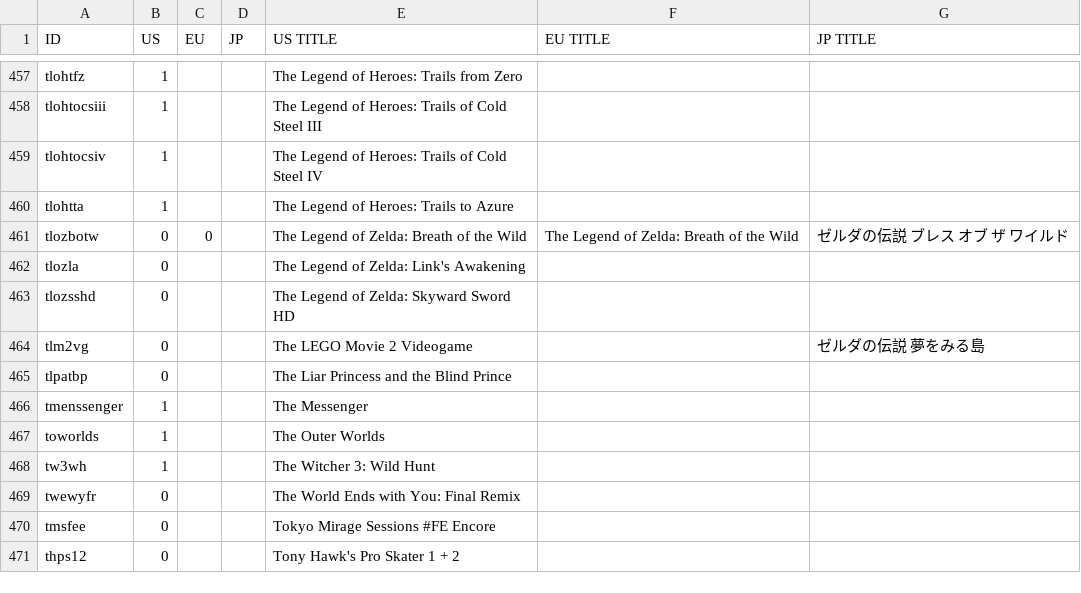
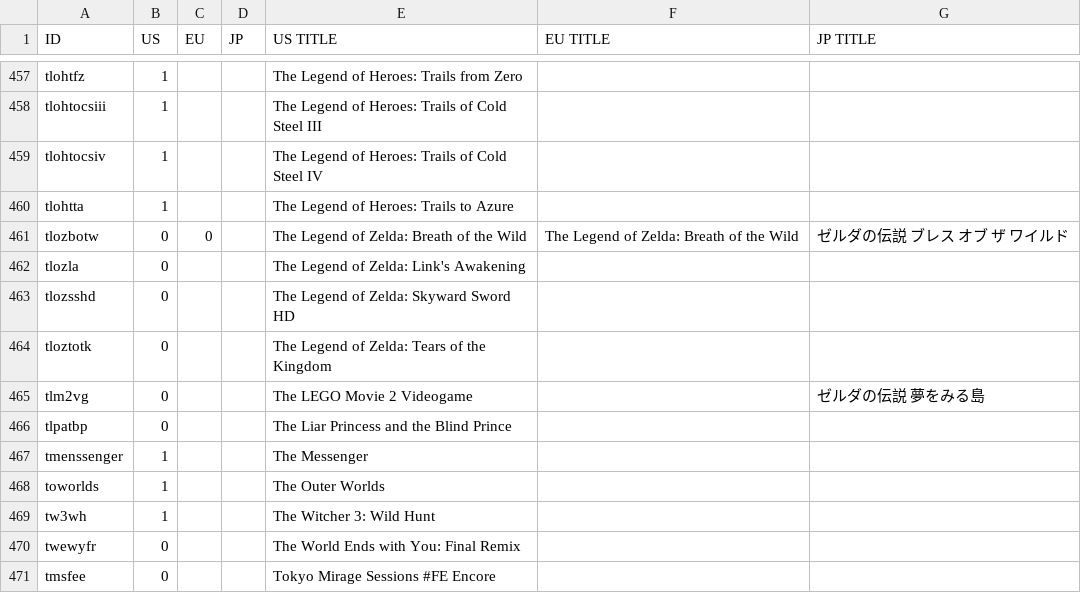
Before and after one commit to ninstar/Rich-Presence-U-DB, a CSV file: titles/hac.csv, drawn as a sheet; only a part is shown, gaps mark what is left out; the shorter side is filled out with more unchanged rows; the diff names each change by its address in the sheet, - before the commit and + after, or states it on an @@ line.

Commit message:
Added Tears of the Kingdom

```diff
--- a/titles/hac.csv
+++ b/titles/hac.csv
+row 464: tloztotk | 0 |  |  | The Legend of Zelda: Tears of the Kingdom
```
